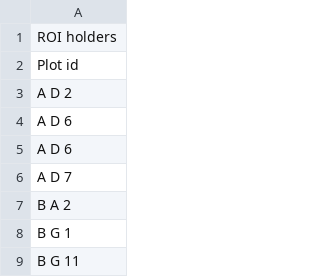
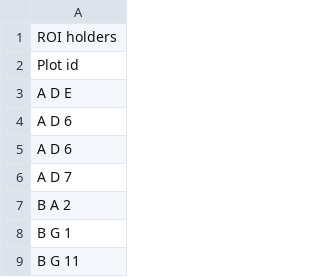
Before and after one commit to monris92/comparison_csvFile, a CSV file: astana_tegal_gundul_people-template.csv, drawn as a sheet; only a part is shown.

Commit message:
Update astana_tegal_gundul_people-template.csv

```diff
--- a/astana_tegal_gundul_people-template.csv
+++ b/astana_tegal_gundul_people-template.csv
@@ -2,3 +2,3 @@ ROI holders
 Plot id
-A D 2
+A D E
 A D 6
```
